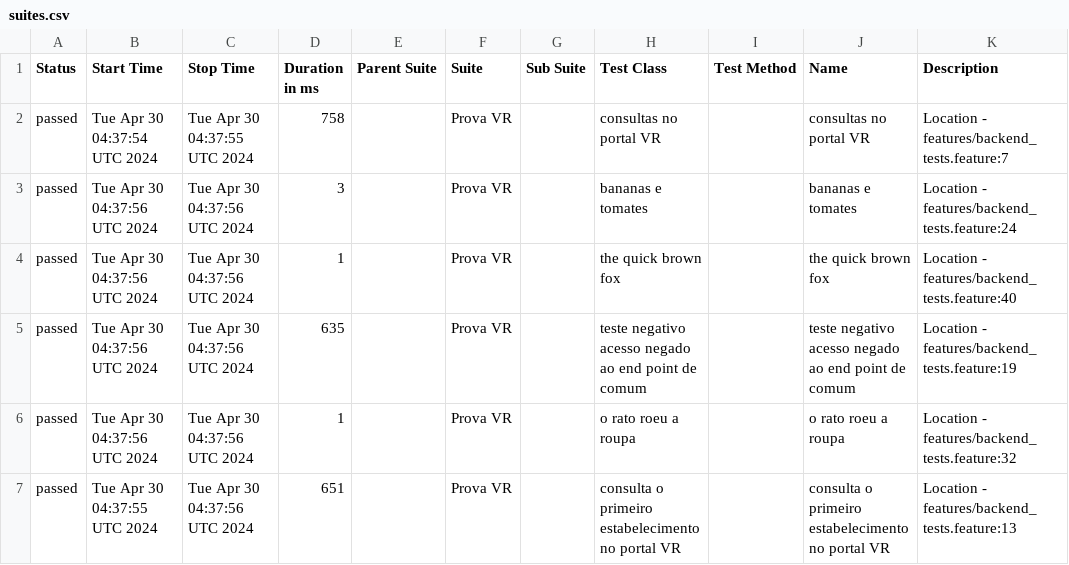
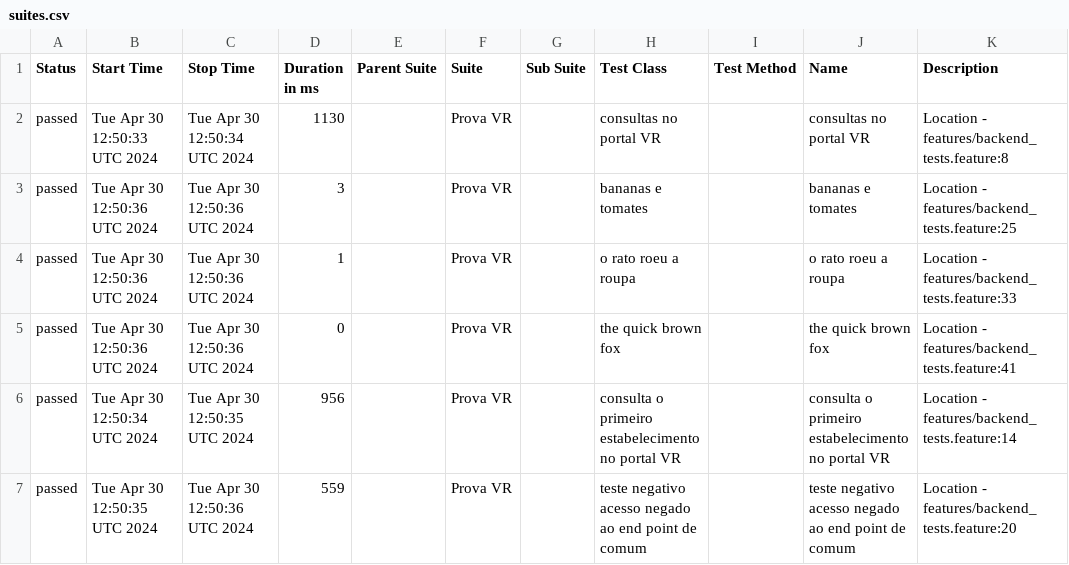
Before and after one commit to reinaldorossetti/cucumber_ruby_httparty, a CSV file: allure-report/data/suites.csv, drawn as a sheet.

```diff
--- a/allure-report/data/suites.csv
+++ b/allure-report/data/suites.csv
@@ -1,7 +1,7 @@
 "Status","Start Time","Stop Time","Duration in ms","Parent Suite","Suite","Sub Suite","Test Class","Test Method","Name","Description"
-"passed","Tue Apr 30 04:37:54 UTC 2024","Tue Apr 30 04:37:55 UTC 2024","758","","Prova VR","","consultas no portal VR","","consultas no portal VR","Location - features/backend_tests.feature:7"
-"passed","Tue Apr 30 04:37:56 UTC 2024","Tue Apr 30 04:37:56 UTC 2024","3","","Prova VR","","bananas e tomates","","bananas e tomates","Location - features/backend_tests.feature:24"
-"passed","Tue Apr 30 04:37:56 UTC 2024","Tue Apr 30 04:37:56 UTC 2024","1","","Prova VR","","the quick brown fox","","the quick brown fox","Location - features/backend_tests.feature:40"
-"passed","Tue Apr 30 04:37:56 UTC 2024","Tue Apr 30 04:37:56 UTC 2024","635","","Prova VR","","teste negativo acesso negado ao end point de comum","","teste negativo acesso negado ao end point de comum","Location - features/backend_tests.feature:19"
-"passed","Tue Apr 30 04:37:56 UTC 2024","Tue Apr 30 04:37:56 UTC 2024","1","","Prova VR","","o rato roeu a roupa","","o rato roeu a roupa","Location - features/backend_tests.feature:32"
-"passed","Tue Apr 30 04:37:55 UTC 2024","Tue Apr 30 04:37:56 UTC 2024","651","","Prova VR","","consulta o primeiro estabelecimento no portal VR","","consulta o primeiro estabelecimento no portal VR","Location - features/backend_tests.feature:13"
+"passed","Tue Apr 30 12:50:33 UTC 2024","Tue Apr 30 12:50:34 UTC 2024","1130","","Prova VR","","consultas no portal VR","","consultas no portal VR","Location - features/backend_tests.feature:8"
+"passed","Tue Apr 30 12:50:36 UTC 2024","Tue Apr 30 12:50:36 UTC 2024","3","","Prova VR","","bananas e tomates","","bananas e tomates","Location - features/backend_tests.feature:25"
+"passed","Tue Apr 30 12:50:36 UTC 2024","Tue Apr 30 12:50:36 UTC 2024","1","","Prova VR","","o rato roeu a roupa","","o rato roeu a roupa","Location - features/backend_tests.feature:33"
+"passed","Tue Apr 30 12:50:36 UTC 2024","Tue Apr 30 12:50:36 UTC 2024","0","","Prova VR","","the quick brown fox","","the quick brown fox","Location - features/backend_tests.feature:41"
+"passed","Tue Apr 30 12:50:34 UTC 2024","Tue Apr 30 12:50:35 UTC 2024","956","","Prova VR","","consulta o primeiro estabelecimento no portal VR","","consulta o primeiro estabelecimento no portal VR","Location - features/backend_tests.feature:14"
+"passed","Tue Apr 30 12:50:35 UTC 2024","Tue Apr 30 12:50:36 UTC 2024","559","","Prova VR","","teste negativo acesso negado ao end point de comum","","teste negativo acesso negado ao end point de comum","Location - features/backend_tests.feature:20"
```
Also changed, not shown: allure-report/data/behaviors.csv, 32 other files.
